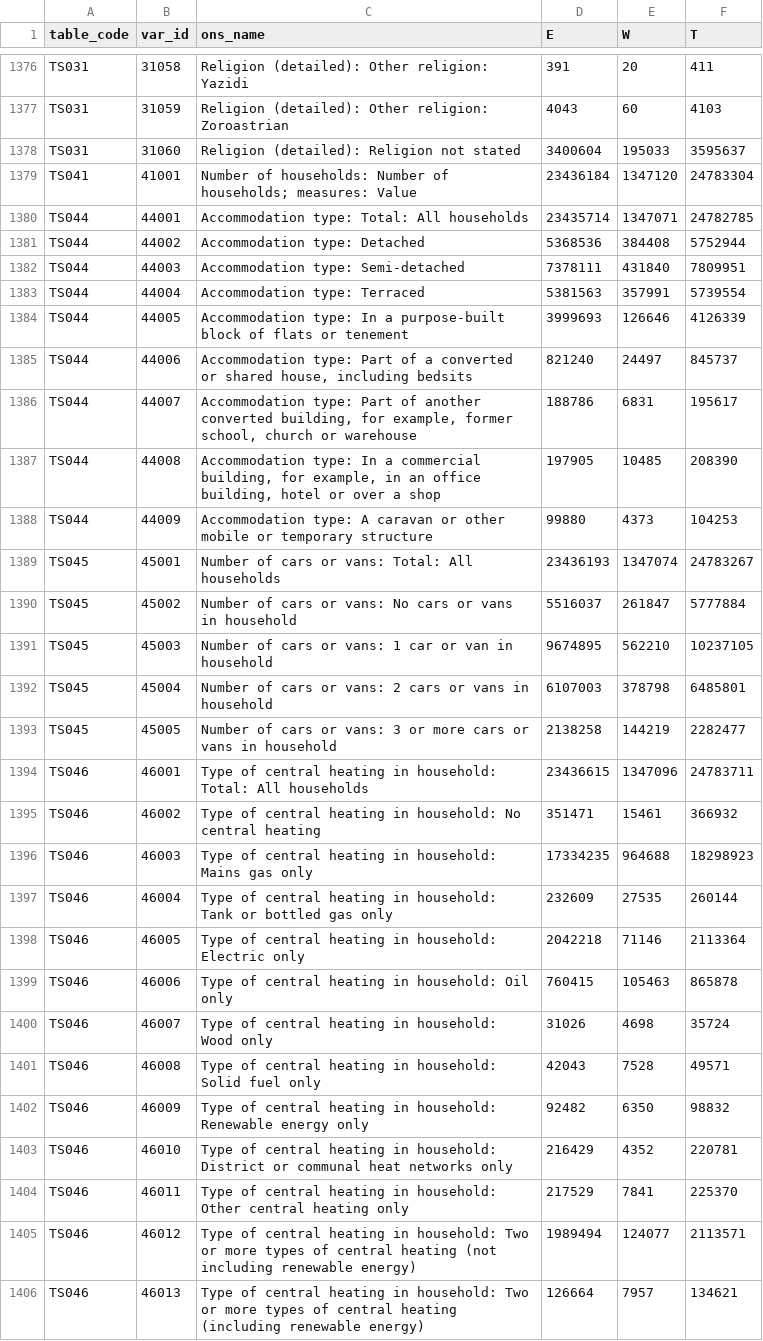
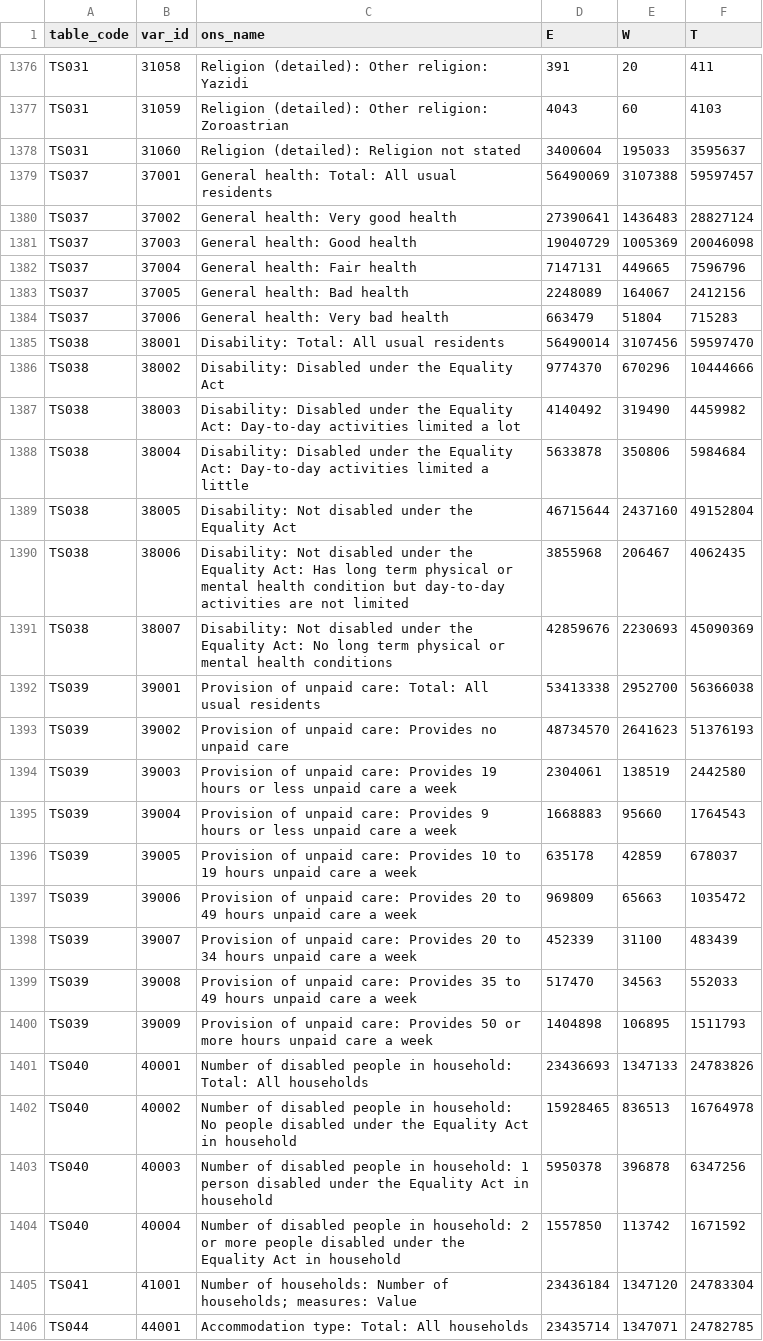
Before and after one commit to lvalnegri/RcensusUK, a CSV file: data-raw/csv/summaries.csv, drawn as a sheet; only a part is shown, gaps mark what is left out; the shorter side is filled out with more unchanged rows; the diff names each change by its address in the sheet, - before the commit and + after, or states it on an @@ line.

```diff
--- a/data-raw/csv/summaries.csv
+++ b/data-raw/csv/summaries.csv
+row 1379: TS037 | 37001 | General health: Total: All usual residents | 56490069 | 3107388 | 59597457
+row 1380: TS037 | 37002 | General health: Very good health | 27390641 | 1436483 | 28827124
+row 1381: TS037 | 37003 | General health: Good health | 19040729 | 1005369 | 20046098
+row 1382: TS037 | 37004 | General health: Fair health | 7147131 | 449665 | 7596796
+row 1383: TS037 | 37005 | General health: Bad health | 2248089 | 164067 | 2412156
+row 1384: TS037 | 37006 | General health: Very bad health | 663479 | 51804 | 715283
+row 1385: TS038 | 38001 | Disability: Total: All usual residents | 56490014 | 3107456 | 59597470
+row 1386: TS038 | 38002 | Disability: Disabled under the Equality Act | 9774370 | 670296 | 10444666
+row 1387: TS038 | 38003 | Disability: Disabled under the Equality Act: Day-to-day activities limited a lot | 4140492 | 319490 | 4459982
+row 1388: TS038 | 38004 | Disability: Disabled under the Equality Act: Day-to-day activities limited a little | 5633878 | 350806 | 5984684
+row 1389: TS038 | 38005 | Disability: Not disabled under the Equality Act | 46715644 | 2437160 | 49152804
+row 1390: TS038 | 38006 | Disability: Not disabled under the Equality Act: Has long term physical or mental health condition but day-to-day activities are not limited | 3855968 | 206467 | 4062435
+row 1391: TS038 | 38007 | Disability: Not disabled under the Equality Act: No long term physical or mental health conditions | 42859676 | 2230693 | 45090369
+row 1392: TS039 | 39001 | Provision of unpaid care: Total: All usual residents | 53413338 | 2952700 | 56366038
+row 1393: TS039 | 39002 | Provision of unpaid care: Provides no unpaid care | 48734570 | 2641623 | 51376193
+row 1394: TS039 | 39003 | Provision of unpaid care: Provides 19 hours or less unpaid care a week | 2304061 | 138519 | 2442580
+row 1395: TS039 | 39004 | Provision of unpaid care: Provides 9 hours or less unpaid care a week | 1668883 | 95660 | 1764543
+row 1396: TS039 | 39005 | Provision of unpaid care: Provides 10 to 19 hours unpaid care a week | 635178 | 42859 | 678037
+row 1397: TS039 | 39006 | Provision of unpaid care: Provides 20 to 49 hours unpaid care a week | 969809 | 65663 | 1035472
+row 1398: TS039 | 39007 | Provision of unpaid care: Provides 20 to 34 hours unpaid care a week | 452339 | 31100 | 483439
+row 1399: TS039 | 39008 | Provision of unpaid care: Provides 35 to 49 hours unpaid care a week | 517470 | 34563 | 552033
+row 1400: TS039 | 39009 | Provision of unpaid care: Provides 50 or more hours unpaid care a week | 1404898 | 106895 | 1511793
+row 1401: TS040 | 40001 | Number of disabled people in household: Total: All households | 23436693 | 1347133 | 24783826
+row 1402: TS040 | 40002 | Number of disabled people in household: No people disabled under the Equality Act in household | 15928465 | 836513 | 16764978
+row 1403: TS040 | 40003 | Number of disabled people in household: 1 person disabled under the Equality Act in household | 5950378 | 396878 | 6347256
+row 1404: TS040 | 40004 | Number of disabled people in household: 2 or more people disabled under the Equality Act in household | 1557850 | 113742 | 1671592
```
Also changed, not shown: data-raw/csv/main_refs.csv, data-raw/csv/summary_vars.csv, 10 other files.
